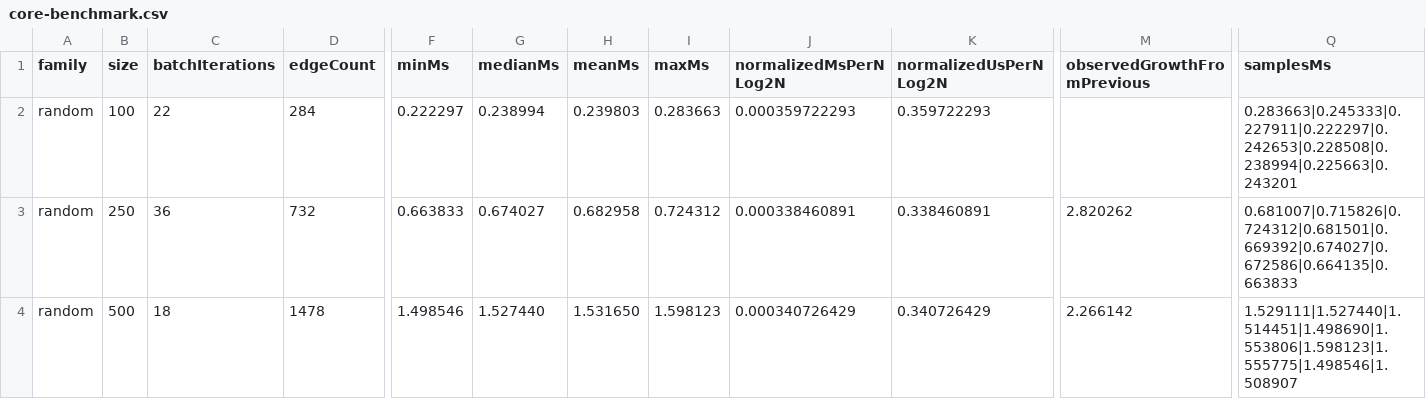
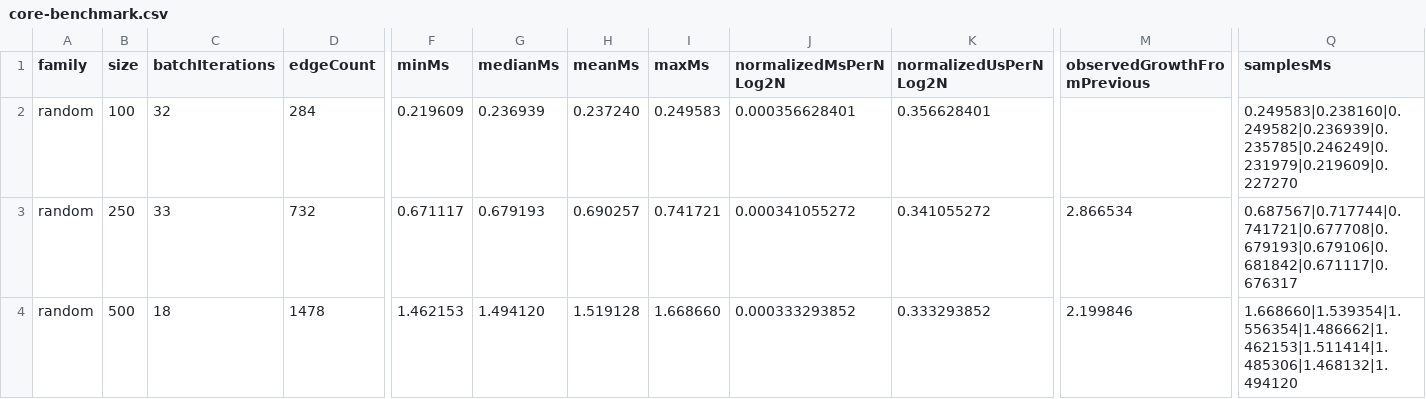
Before and after one commit to leitsyshyn/cgcg, a CSV file: benchmarks/results/core-benchmark.csv, drawn as a sheet; only a part is shown, gaps mark what is left out; the diff covers the shown part only; the diff names each change by its address in the sheet, - before the commit and + after, or states it on an @@ line.

```diff
--- a/benchmarks/results/core-benchmark.csv
+++ b/benchmarks/results/core-benchmark.csv
-C2 (batchIterations): 22
+C2 (batchIterations): 32
-F2 (minMs): 0.222297
+F2 (minMs): 0.219609
-G2 (medianMs): 0.238994
+G2 (medianMs): 0.236939
-H2 (meanMs): 0.239803
+H2 (meanMs): 0.237240
-I2 (maxMs): 0.283663
+I2 (maxMs): 0.249583
-J2 (normalizedMsPerNLog2N): 0.000359722293
+J2 (normalizedMsPerNLog2N): 0.000356628401
-K2 (normalizedUsPerNLog2N): 0.359722293
+K2 (normalizedUsPerNLog2N): 0.356628401
-Q2 (samplesMs): 0.283663|0.245333|0.227911|0.222297|0.242653|0.228508|0.238994|0.225663|0.243201
+Q2 (samplesMs): 0.249583|0.238160|0.249582|0.236939|0.235785|0.246249|0.231979|0.219609|0.227270
-C3 (batchIterations): 36
+C3 (batchIterations): 33
-F3 (minMs): 0.663833
+F3 (minMs): 0.671117
-G3 (medianMs): 0.674027
+G3 (medianMs): 0.679193
-H3 (meanMs): 0.682958
+H3 (meanMs): 0.690257
-I3 (maxMs): 0.724312
+I3 (maxMs): 0.741721
-J3 (normalizedMsPerNLog2N): 0.000338460891
+J3 (normalizedMsPerNLog2N): 0.000341055272
-K3 (normalizedUsPerNLog2N): 0.338460891
+K3 (normalizedUsPerNLog2N): 0.341055272
-M3 (observedGrowthFromPrevious): 2.820262
+M3 (observedGrowthFromPrevious): 2.866534
-Q3 (samplesMs): 0.681007|0.715826|0.724312|0.681501|0.669392|0.674027|0.672586|0.664135|0.663833
+Q3 (samplesMs): 0.687567|0.717744|0.741721|0.677708|0.679193|0.679106|0.681842|0.671117|0.676317
-F4 (minMs): 1.498546
+F4 (minMs): 1.462153
-G4 (medianMs): 1.527440
+G4 (medianMs): 1.494120
-H4 (meanMs): 1.531650
+H4 (meanMs): 1.519128
-I4 (maxMs): 1.598123
+I4 (maxMs): 1.668660
-J4 (normalizedMsPerNLog2N): 0.000340726429
+J4 (normalizedMsPerNLog2N): 0.000333293852
-K4 (normalizedUsPerNLog2N): 0.340726429
+K4 (normalizedUsPerNLog2N): 0.333293852
-M4 (observedGrowthFromPrevious): 2.266142
+M4 (observedGrowthFromPrevious): 2.199846
-Q4 (samplesMs): 1.529111|1.527440|1.514451|1.498690|1.553806|1.598123|1.555775|1.498546|1.508907
+Q4 (samplesMs): 1.668660|1.539354|1.556354|1.486662|1.462153|1.511414|1.485306|1.468132|1.494120
```
Also changed, not shown: 90 edited cells elsewhere in this file, 10 other files.
